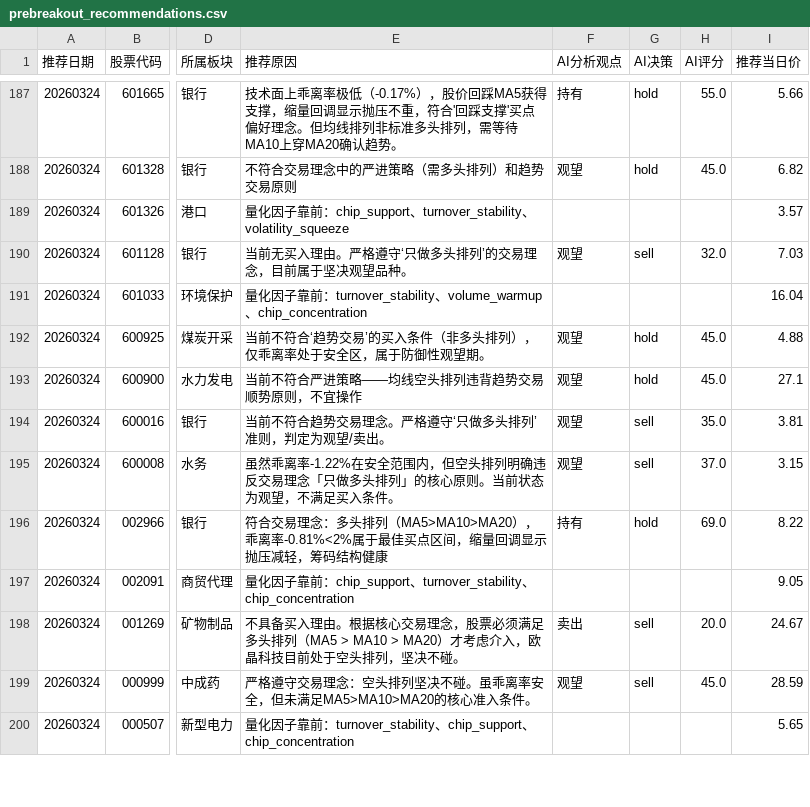
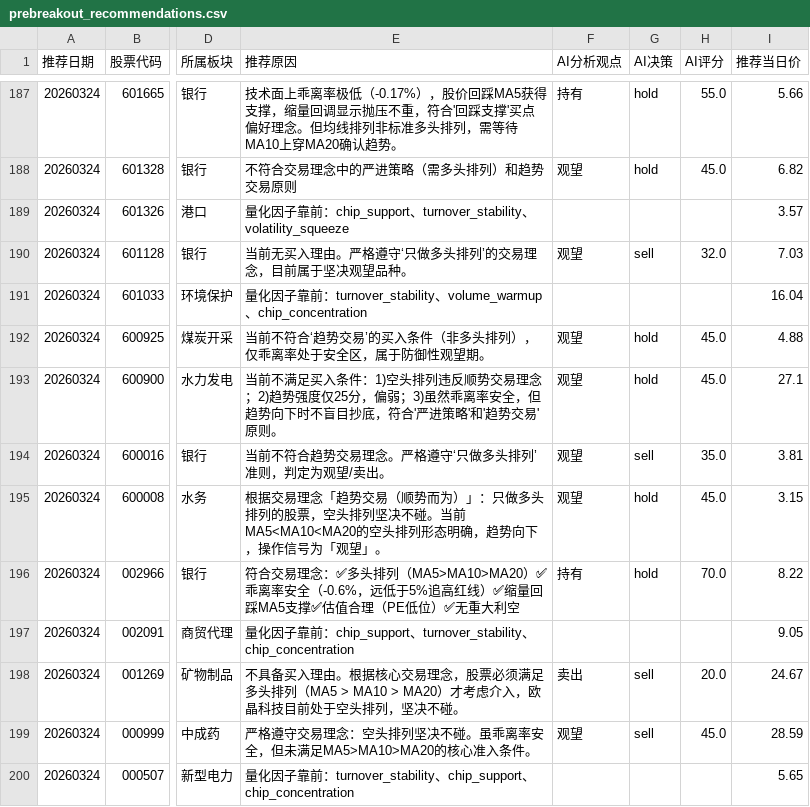
Before and after one commit to fisher-admin/stock-report, a CSV file: data/recommendation_analytics/prebreakout_recommendations.csv, drawn as a sheet; only a part is shown, gaps mark what is left out; the diff covers the shown part only; the diff names each change by its address in the sheet, - before the commit and + after, or states it on an @@ line.

```diff
--- a/data/recommendation_analytics/prebreakout_recommendations.csv
+++ b/data/recommendation_analytics/prebreakout_recommendations.csv
-E193 (推荐原因): 当前不符合严进策略——均线空头排列违背趋势交易顺势原则，不宜操作
+E193 (推荐原因): 当前不满足买入条件：1)空头排列违反顺势交易理念；2)趋势强度仅25分，偏弱；3)虽然乖离率安全，但趋势向下时不盲目抄底，符合'严进策略'和'趋势交易'原则。
-E195 (推荐原因): 虽然乖离率-1.22%在安全范围内，但空头排列明确违反交易理念「只做多头排列」的核心原则。当前状态为观望，不满足买入条件。
+E195 (推荐原因): 根据交易理念「趋势交易（顺势而为）」：只做多头排列的股票，空头排列坚决不碰。当前MA5<MA10<MA20的空头排列形态明确，趋势向下，操作信号为「观望」。
-G195 (AI决策): sell
+G195 (AI决策): hold
-H195 (AI评分): 37.0
+H195 (AI评分): 45.0
-E196 (推荐原因): …易理念：多头排列（MA5>MA10>MA20），乖离率-0.81%<2%属于最佳买点区间，缩量回调显示抛压减轻，筹码结构健康
+E196 (推荐原因): …易理念：✅多头排列（MA5>MA10>MA20）✅乖离率安全（-0.6%，远低于5%追高红线）✅缩量回踩MA5支撑✅估值合理（PE低位）✅无重大利空
-H196 (AI评分): 69.0
+H196 (AI评分): 70.0
```
Also changed, not shown: 130 edited cells elsewhere in this file, 4 other files.
